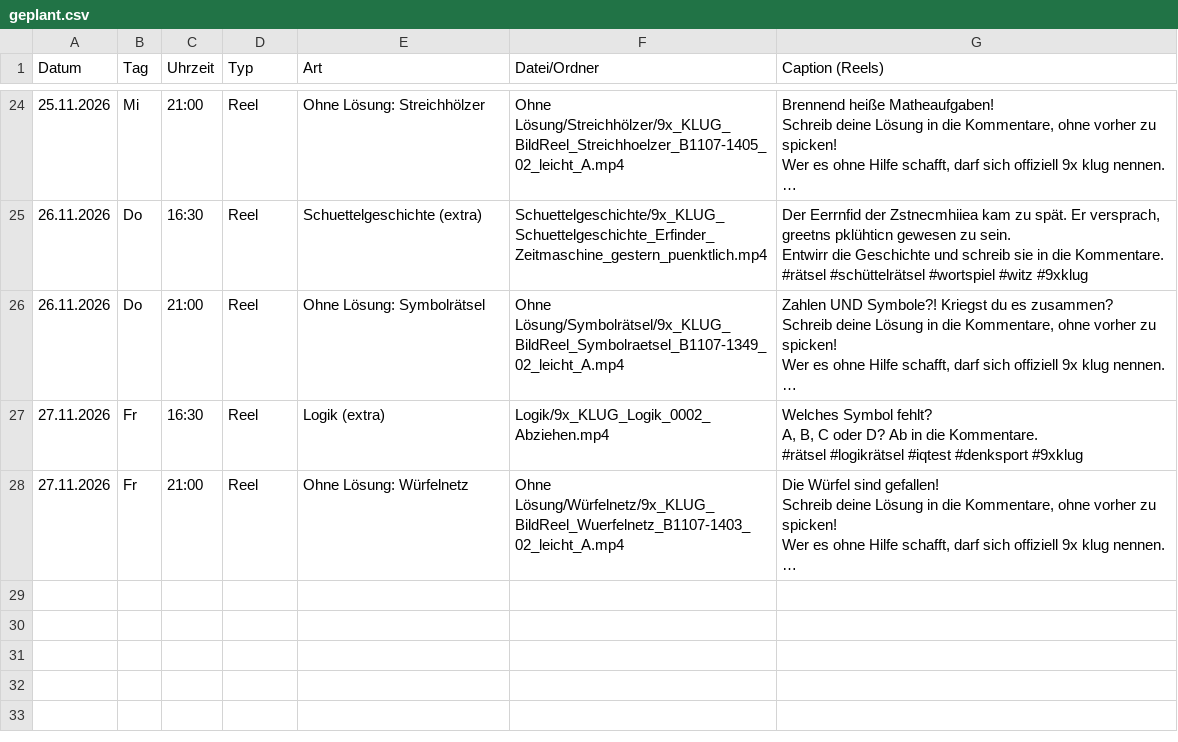
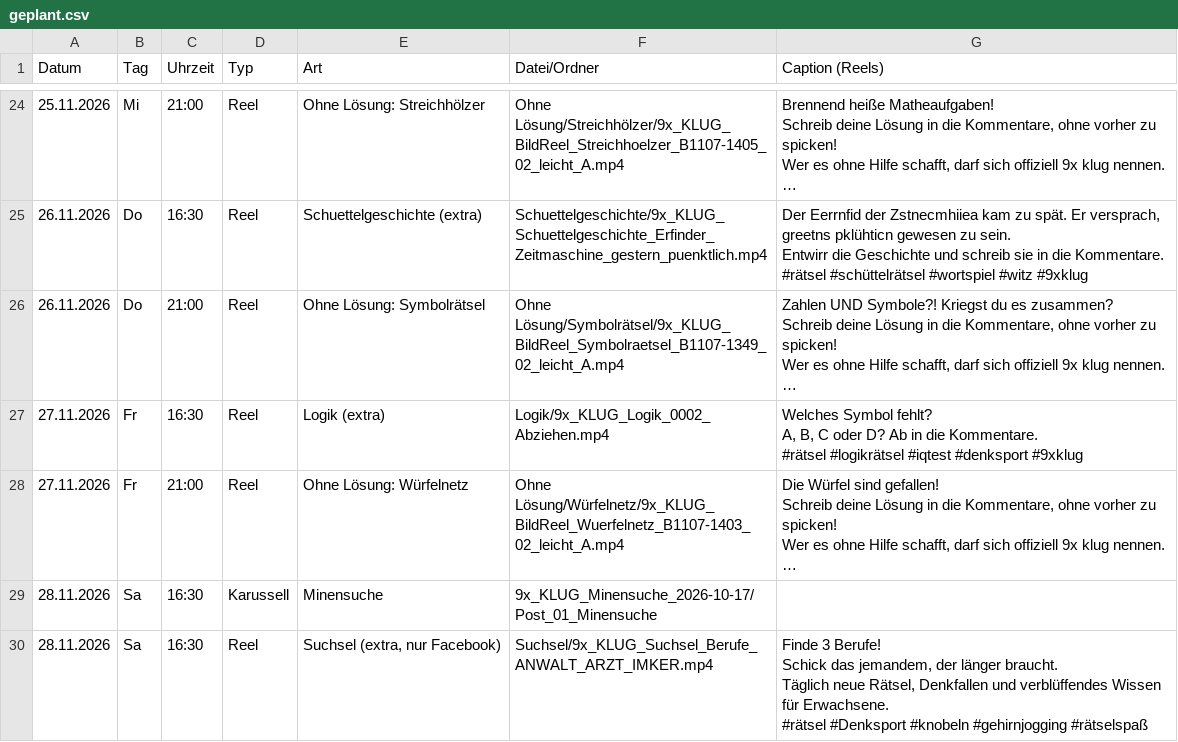
Before and after one commit to 9xKLUG/9xklug-autopost, a CSV file: status/geplant.csv, drawn as a sheet; only a part is shown, gaps mark what is left out; long unchanged cells end in …; ↵ is a line break in a cell; the diff covers the shown part only; the diff names each change by its address in the sheet, - before the commit and + after, or states it on an @@ line.

Commit message:
Status aktualisiert

```diff
--- a/status/geplant.csv
+++ b/status/geplant.csv
+row 29: 28.11.2026 | Sa | 16:30 | Karussell | Minensuche | 9x_KLUG_Minensuche_2026-10-17/Post_01_Minensuche
+row 30: 28.11.2026 | Sa | 16:30 | Reel | Suchsel (extra, nur Facebook) | Suchsel/9x_KLUG_Suchsel_Berufe_ANWALT_ARZT_IMKER.mp4 | Finde 3 Berufe! ↵ Schick das jemandem, der länger braucht. ↵ Täglich neue Rätsel, Denkfallen und verblüffendes Wissen für Erwachsene. ↵ #rätsel #Denksport #knobeln #gehirnjogging #rätselspaß
```
Also changed, not shown: 1 added row and 6 edited cells elsewhere in this file, 1 other file.
